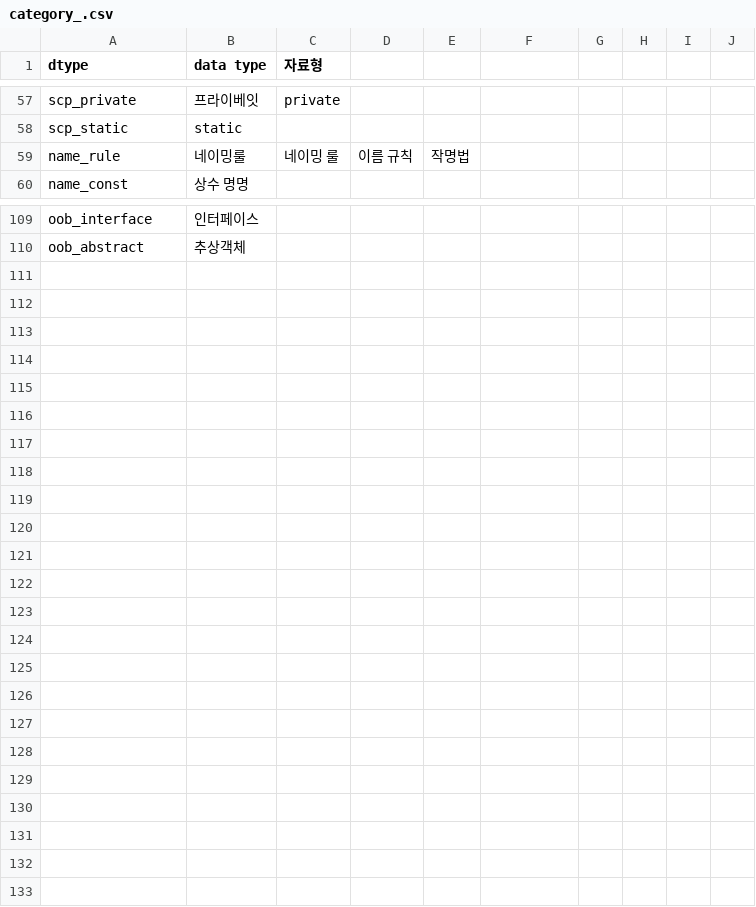
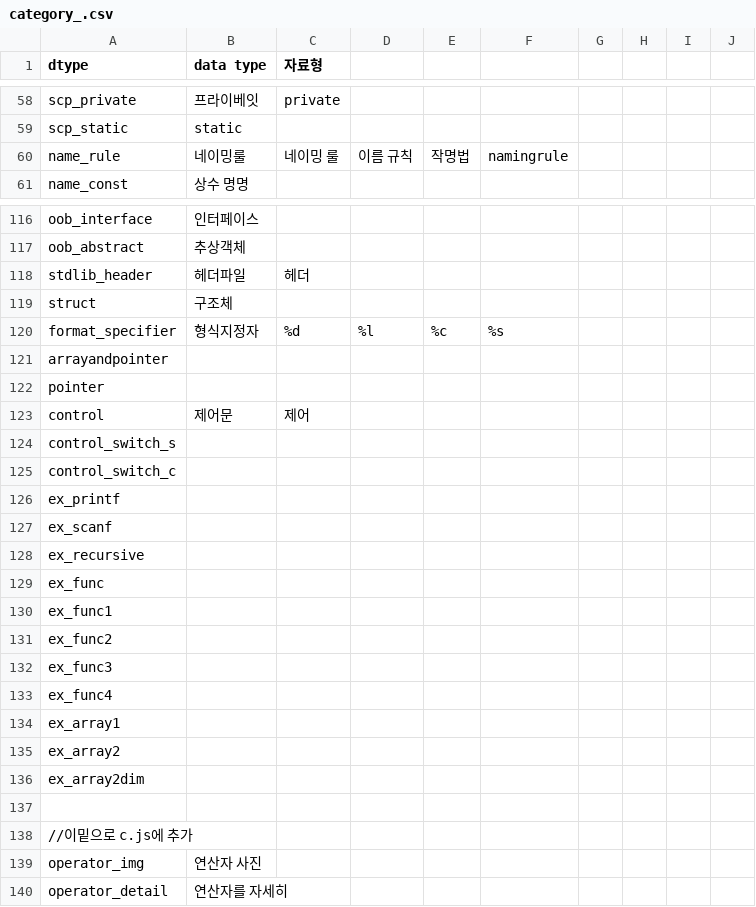
Before and after one commit to UOSCS1518/dev-helper, a CSV file: xlsx/category_.csv, drawn as a sheet; only a part is shown, gaps mark what is left out; the diff covers the shown part only.

```diff
--- a/xlsx/category_.csv
+++ b/xlsx/category_.csv
@@ -58,3 +59,3 @@ scp_private,프라이베잇,private,,,,,,,
 scp_static,static,,,,,,,,
-name_rule,네이밍룰,네이밍 룰,이름 규칙,작명법,,,,,
+name_rule,네이밍룰,네이밍 룰,이름 규칙,작명법,namingrule,,,,
 name_const,상수 명명,,,,,,,,
@@ -110 +117,24 @@ oob_interface,인터페이스,,,,,,,,
 oob_abstract,추상객체,,,,,,,,
+stdlib_header,헤더파일,헤더,,,,,,,,,
+struct,구조체,,,,,,
+format_specifier,형식지정자,%d,%l,%c,%s,,,,,,,
+arrayandpointer,,,,,,
+pointer,,,,,,,
+control,제어문,제어,,,,,,,
+control_switch_s,,,,,,
+control_switch_c,,,,,,
+ex_printf,,,,,,
+ex_scanf,,,,,,
+ex_recursive,,,,,,
+ex_func,,,,,,
+ex_func1,,,,,,
+ex_func2,,,,,,
+ex_func3,,,,,,
+ex_func4,,,,,,
+ex_array1,,,,,,
+ex_array2,,,,,,
+ex_array2dim,,,,,,
+
+//이밑으로 c.js에 추가
+operator_img,연산자 사진,,,,,,
+operator_detail,연산자를 자세히,,,,,,
```
Also changed, not shown: 7 added rows and 4 edited cells elsewhere in this file, 2 other files.
